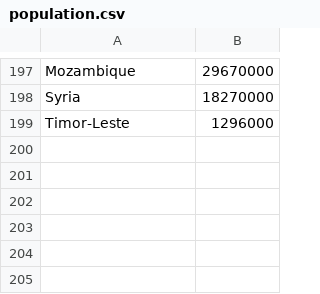
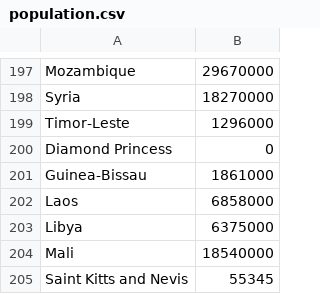
Before and after one commit to Ogole/covid19_percentage, a CSV file: population.csv, drawn as a sheet; only a part is shown, gaps mark what is left out.

```diff
--- a/population.csv
+++ b/population.csv
@@ -199 +199,7 @@
 "Timor-Leste",1296000
+"Diamond Princess",0
+"Guinea-Bissau",1861000
+"Laos",6858000
+"Libya",6375000
+"Mali",18540000
+"Saint Kitts and Nevis",55345
```
Also changed, not shown: most_infected.csv, 2 other files.
